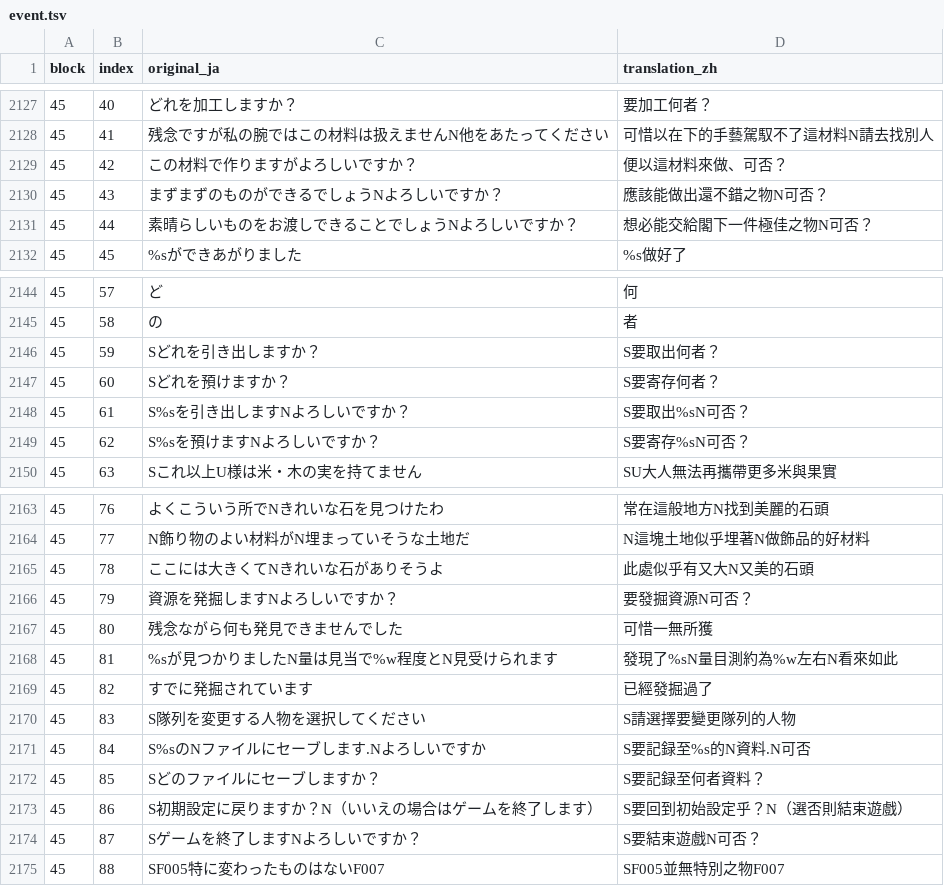
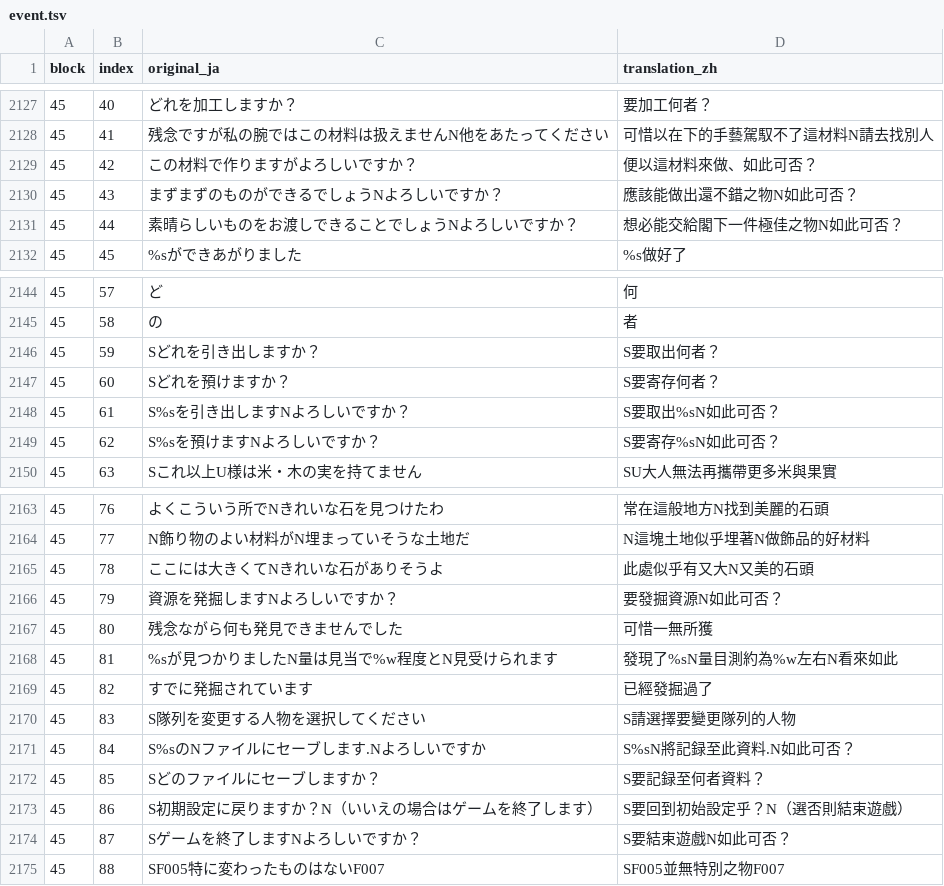
Before and after one commit to tzengyuxio/kami-zh, a TSV file: translation/event.tsv, drawn as a sheet; only a part is shown, gaps mark what is left out.

Commit message:
fix(event): keep the save slot on one line, finish 如此可否？
The save confirmation put 要記録至 in front of the game-built slot text,
which nearly fills a line on its own, so 'L 9 1年34節' wrapped after the
1 and read as L 91. It now follows the original's shape: the slot text
alone on the first line, then 將記録至此資料. / 如此可否？.

The earlier 如此可否？ pass only covered MAIN.EXE; seven more system and
craftsman confirmations in EVENT.DAT block 45 still ended in 可否？.
The 霧 question with a Y choice keeps its 是/否 wording.

```diff
--- a/translation/event.tsv
+++ b/translation/event.tsv
@@ -2128,5 +2128,5 @@ block	index	original_ja	translation_zh
 45	41	残念ですが私の腕ではこの材料は扱えませんN他をあたってください	可惜以在下的手藝駕馭不了這材料N請去找別人
-45	42	この材料で作りますがよろしいですか？	便以這材料來做、可否？
-45	43	まずまずのものができるでしょうNよろしいですか？	應該能做出還不錯之物N可否？
-45	44	素晴らしいものをお渡しできることでしょうNよろしいですか？	想必能交給閣下一件極佳之物N可否？
+45	42	この材料で作りますがよろしいですか？	便以這材料來做、如此可否？
+45	43	まずまずのものができるでしょうNよろしいですか？	應該能做出還不錯之物N如此可否？
+45	44	素晴らしいものをお渡しできることでしょうNよろしいですか？	想必能交給閣下一件極佳之物N如此可否？
 45	45	%sができあがりました	%s做好了
@@ -2147,4 +2147,4 @@ block	index	original_ja	translation_zh
 45	60	Sどれを預けますか？	S要寄存何者？
-45	61	S%sを引き出しますNよろしいですか？	S要取出%sN可否？
-45	62	S%sを預けますNよろしいですか？	S要寄存%sN可否？
+45	61	S%sを引き出しますNよろしいですか？	S要取出%sN如此可否？
+45	62	S%sを預けますNよろしいですか？	S要寄存%sN如此可否？
 45	63	Sこれ以上U様は米・木の実を持てません	SU大人無法再攜帶更多米與果實
@@ -2165,3 +2165,3 @@ block	index	original_ja	translation_zh
 45	78	ここには大きくてNきれいな石がありそうよ	此處似乎有又大N又美的石頭
-45	79	資源を発掘しますNよろしいですか？	要發掘資源N可否？
+45	79	資源を発掘しますNよろしいですか？	要發掘資源N如此可否？
 45	80	残念ながら何も発見できませんでした	可惜一無所獲
@@ -2170,6 +2170,6 @@ block	index	original_ja	translation_zh
 45	83	S隊列を変更する人物を選択してください	S請選擇要變更隊列的人物
-45	84	S%sのNファイルにセーブします.Nよろしいですか	S要記録至%s的N資料.N可否
+45	84	S%sのNファイルにセーブします.Nよろしいですか	S%sN將記録至此資料.N如此可否？
 45	85	Sどのファイルにセーブしますか？	S要記録至何者資料？
 45	86	S初期設定に戻りますか？N（いいえの場合はゲームを終了します）	S要回到初始設定乎？N（選否則結束遊戲）
-45	87	Sゲームを終了しますNよろしいですか？	S要結束遊戲N可否？
+45	87	Sゲームを終了しますNよろしいですか？	S要結束遊戲N如此可否？
 45	88	SF005特に変わったものはないF007	SF005並無特別之物F007
```
